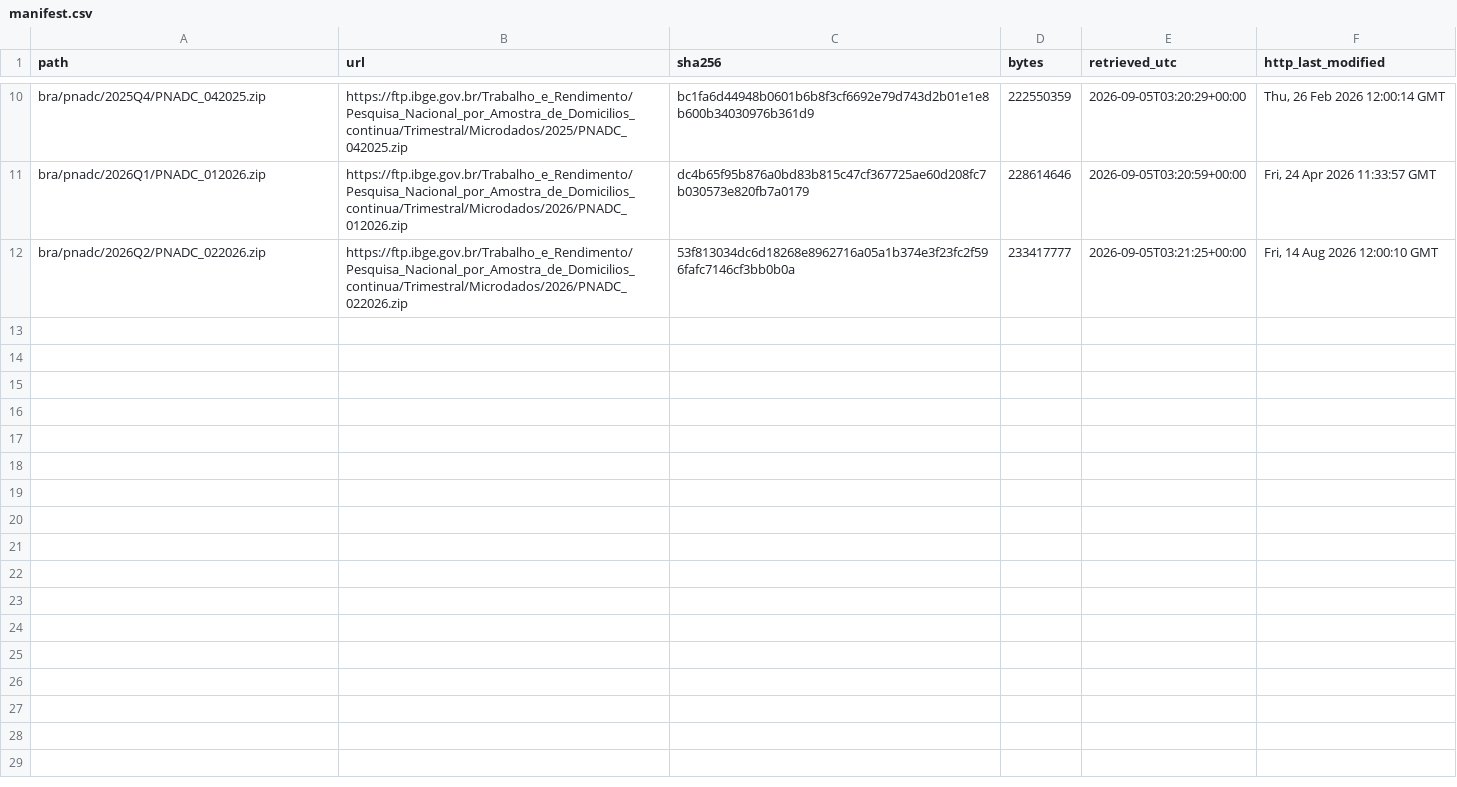
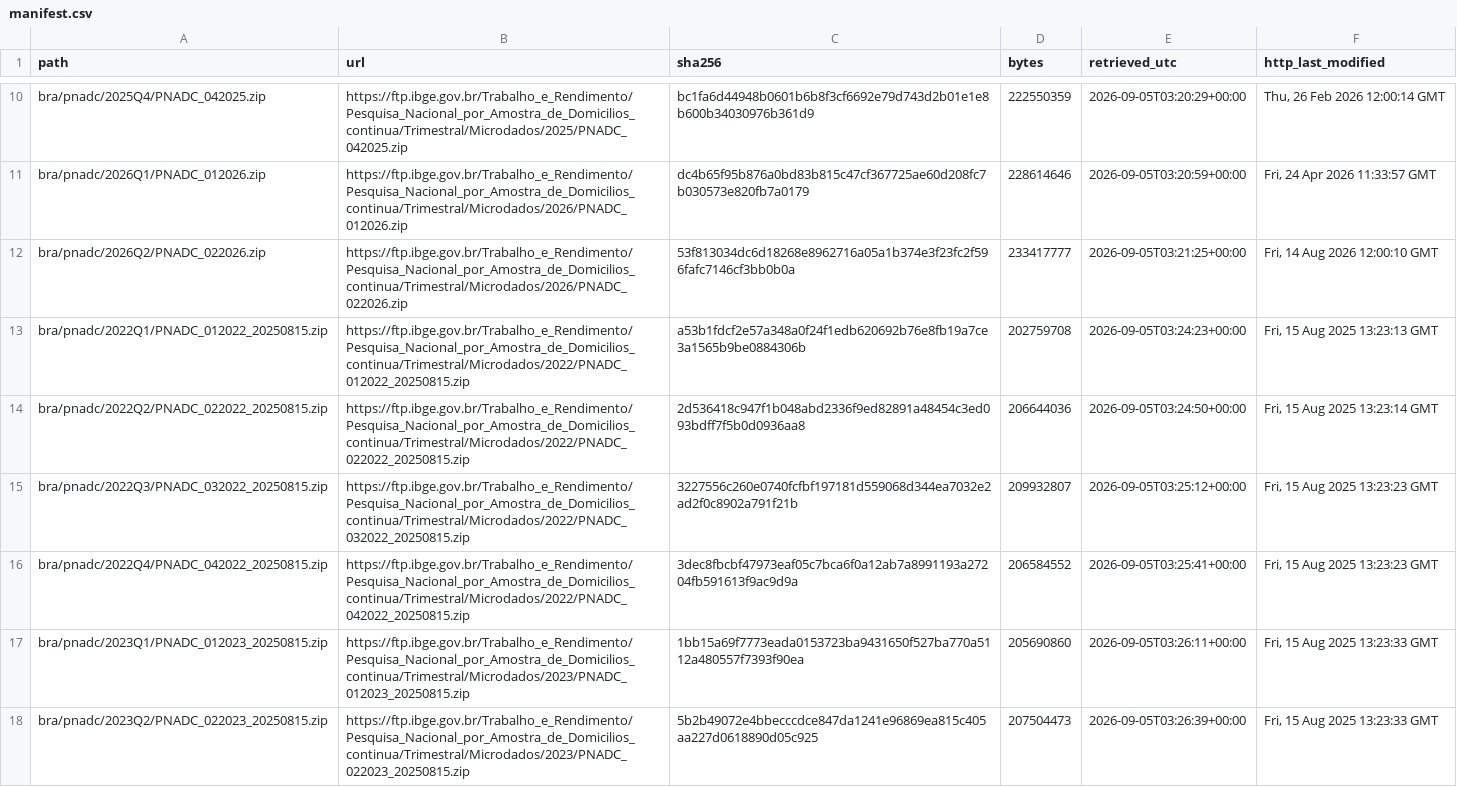
Before and after one commit to gdemombynes/ai-lfs-panel, a CSV file: data/raw/manifest.csv, drawn as a sheet; only a part is shown, gaps mark what is left out; the diff covers the shown part only.

```diff
--- a/data/raw/manifest.csv
+++ b/data/raw/manifest.csv
@@ -12 +12,7 @@ bra/pnadc/2026Q1/PNADC_012026.zip,https://ftp.ibge.gov.br/Trabalho_e_Rendimento/
 bra/pnadc/2026Q2/PNADC_022026.zip,https://ftp.ibge.gov.br/Trabalho_e_Rendimento/Pesquisa_Nacional_por_Amostra_de_Domicilios_continua/Trimestral/Microdados/2026/PNADC_022026.zip,53f813034dc6d18268e8962716a05a1b374e3f23fc2f596fafc7146cf3bb0b0a,233417777,2026-09-05T03:21:25+00:00,"Fri, 14 Aug 2026 12:00:10 GMT"
+bra/pnadc/2022Q1/PNADC_012022_20250815.zip,https://ftp.ibge.gov.br/Trabalho_e_Rendimento/Pesquisa_Nacional_por_Amostra_de_Domicilios_continua/Trimestral/Microdados/2022/PNADC_012022_20250815.zip,a53b1fdcf2e57a348a0f24f1edb620692b76e8fb19a7ce3a1565b9be0884306b,202759708,2026-09-05T03:24:23+00:00,"Fri, 15 Aug 2025 13:23:13 GMT"
+bra/pnadc/2022Q2/PNADC_022022_20250815.zip,https://ftp.ibge.gov.br/Trabalho_e_Rendimento/Pesquisa_Nacional_por_Amostra_de_Domicilios_continua/Trimestral/Microdados/2022/PNADC_022022_20250815.zip,2d536418c947f1b048abd2336f9ed82891a48454c3ed093bdff7f5b0d0936aa8,206644036,2026-09-05T03:24:50+00:00,"Fri, 15 Aug 2025 13:23:14 GMT"
+bra/pnadc/2022Q3/PNADC_032022_20250815.zip,https://ftp.ibge.gov.br/Trabalho_e_Rendimento/Pesquisa_Nacional_por_Amostra_de_Domicilios_continua/Trimestral/Microdados/2022/PNADC_032022_20250815.zip,3227556c260e0740fcfbf197181d559068d344ea7032e2ad2f0c8902a791f21b,209932807,2026-09-05T03:25:12+00:00,"Fri, 15 Aug 2025 13:23:23 GMT"
+bra/pnadc/2022Q4/PNADC_042022_20250815.zip,https://ftp.ibge.gov.br/Trabalho_e_Rendimento/Pesquisa_Nacional_por_Amostra_de_Domicilios_continua/Trimestral/Microdados/2022/PNADC_042022_20250815.zip,3dec8fbcbf47973eaf05c7bca6f0a12ab7a8991193a27204fb591613f9ac9d9a,206584552,2026-09-05T03:25:41+00:00,"Fri, 15 Aug 2025 13:23:23 GMT"
+bra/pnadc/2023Q1/PNADC_012023_20250815.zip,https://ftp.ibge.gov.br/Trabalho_e_Rendimento/Pesquisa_Nacional_por_Amostra_de_Domicilios_continua/Trimestral/Microdados/2023/PNADC_012023_20250815.zip,1bb15a69f7773eada0153723ba9431650f527ba770a5112a480557f7393f90ea,205690860,2026-09-05T03:26:11+00:00,"Fri, 15 Aug 2025 13:23:33 GMT"
+bra/pnadc/2023Q2/PNADC_022023_20250815.zip,https://ftp.ibge.gov.br/Trabalho_e_Rendimento/Pesquisa_Nacional_por_Amostra_de_Domicilios_continua/Trimestral/Microdados/2023/PNADC_022023_20250815.zip,5b2b49072e4bbecccdce847da1241e96869ea815c405aa227d0618890d05c925,207504473,2026-09-05T03:26:39+00:00,"Fri, 15 Aug 2025 13:23:33 GMT"
```
Also changed, not shown: 6 added rows elsewhere in this file, 3 other files.
